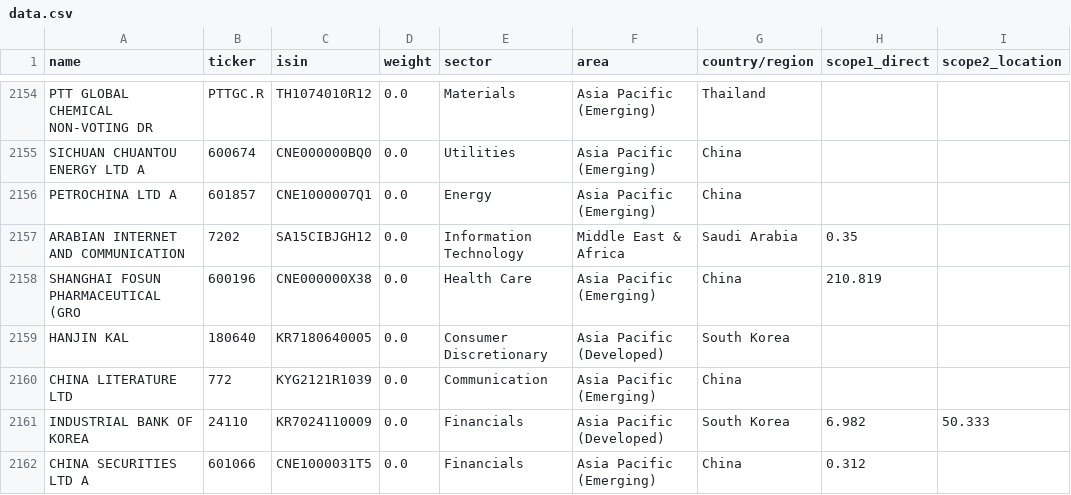
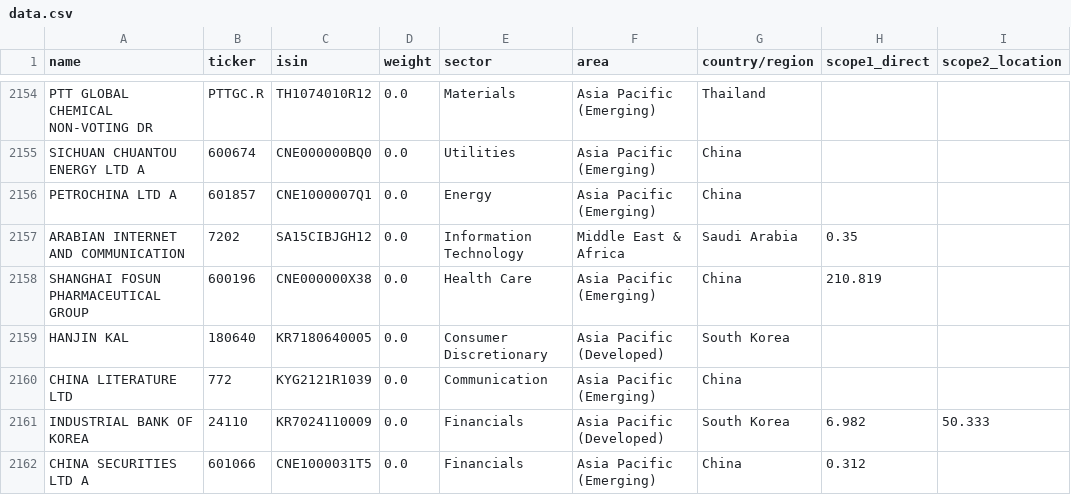
Before and after one commit to tsz-yiu-wong/IFT0001-Data-Dashboard, a CSV file: data/data.csv, drawn as a sheet; only a part is shown, gaps mark what is left out; the diff names each change by its address in the sheet, - before the commit and + after, or states it on an @@ line.

Commit message:
syntax error fixed

```diff
--- a/data/data.csv
+++ b/data/data.csv
-A2158 (name): SHANGHAI FOSUN PHARMACEUTICAL (GRO
+A2158 (name): SHANGHAI FOSUN PHARMACEUTICAL GROUP
```
